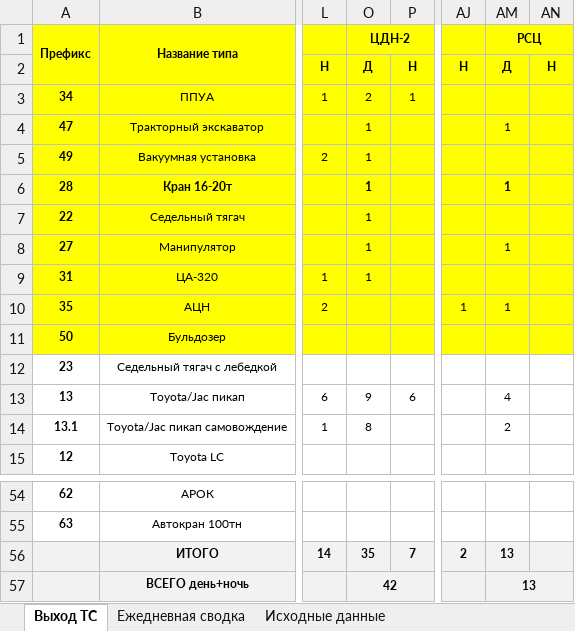
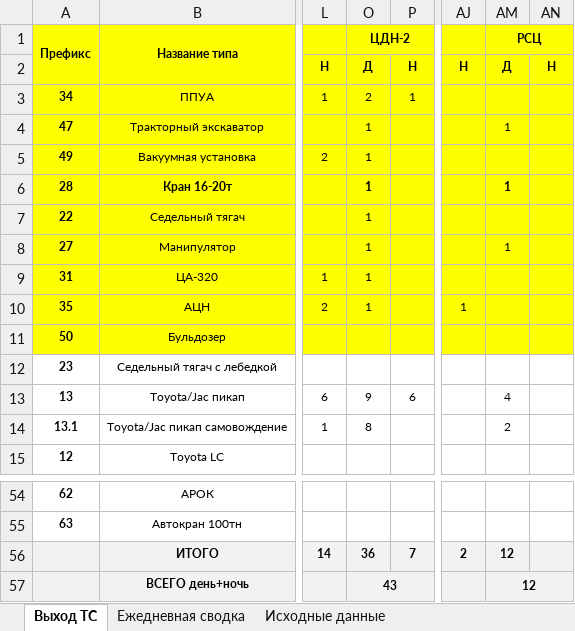
Before and after one commit to aura2889/summary, an Excel workbook: archive/2026-10-30/svod.xlsx, sheet Выход ТС, drawn as a sheet; only a part is shown, gaps mark what is left out; values as stored, in another font and other column widths than the file's, no borders; the diff names each change by its address in the sheet, - before the commit and + after, or states it on an @@ line.

```diff
--- a/archive/2026-10-30/svod.xlsx (sheet Выход ТС)
+++ b/archive/2026-10-30/svod.xlsx (sheet Выход ТС)
-O10 (ЦДН-2): (empty)
+O10 (ЦДН-2): 1
-AM10 (РСЦ): 1
+AM10 (РСЦ): (empty)
-O56 (ЦДН-2): 35
+O56 (ЦДН-2): 36
-AM56:AM57 (РСЦ): 13
+AM56:AM57 (РСЦ): 12
-O57 (ЦДН-2): 42
+O57 (ЦДН-2): 43
```
Also changed, not shown: sheet Ежедневная сводка, sheet Исходные данные, raw/BUS.xlsx, 10 other files.
